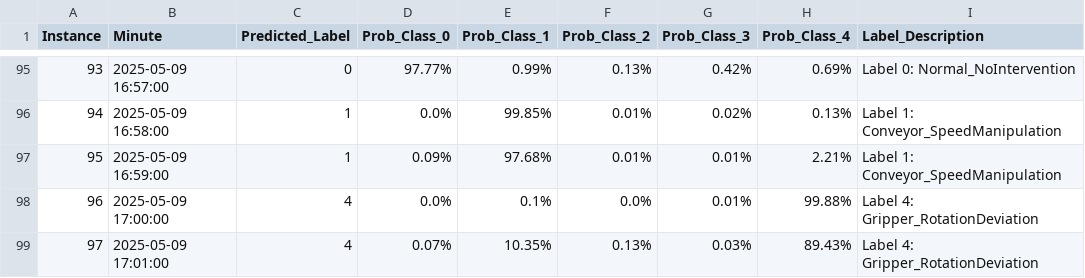
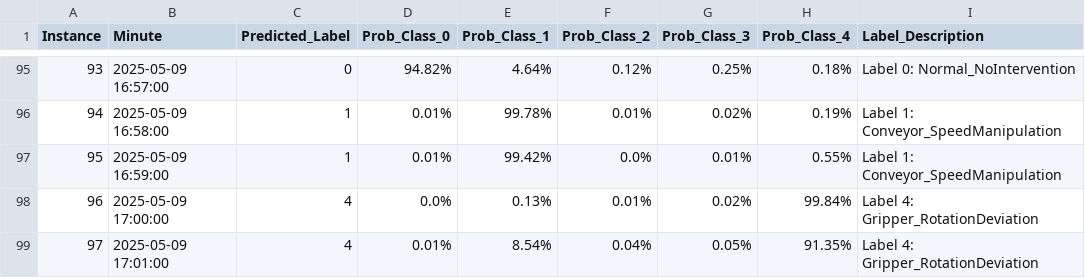
Before and after one commit to carolsworld/NX_TSC, a CSV file: results/NX_predictions_09May_instances_with_minute.csv, drawn as a sheet; only a part is shown, gaps mark what is left out; the diff covers the shown part only.

```diff
--- a/results/NX_predictions_09May_instances_with_minute.csv
+++ b/results/NX_predictions_09May_instances_with_minute.csv
@@ -95,5 +95,5 @@ Instance,Minute,Predicted_Label,Prob_Class_0,Prob_Class_1,Prob_Class_2,Prob_Clas
-93,2025-05-09 16:57:00,0,97.77%,0.99%,0.13%,0.42%,0.69%,Label 0: Normal_NoIntervention
-94,2025-05-09 16:58:00,1,0.0%,99.85%,0.01%,0.02%,0.13%,Label 1: Conveyor_SpeedManipulation
-95,2025-05-09 16:59:00,1,0.09%,97.68%,0.01%,0.01%,2.21%,Label 1: Conveyor_SpeedManipulation
-96,2025-05-09 17:00:00,4,0.0%,0.1%,0.0%,0.01%,99.88%,Label 4: Gripper_RotationDeviation
-97,2025-05-09 17:01:00,4,0.07%,10.35%,0.13%,0.03%,89.43%,Label 4: Gripper_RotationDeviation
+93,2025-05-09 16:57:00,0,94.82%,4.64%,0.12%,0.25%,0.18%,Label 0: Normal_NoIntervention
+94,2025-05-09 16:58:00,1,0.01%,99.78%,0.01%,0.02%,0.19%,Label 1: Conveyor_SpeedManipulation
+95,2025-05-09 16:59:00,1,0.01%,99.42%,0.0%,0.01%,0.55%,Label 1: Conveyor_SpeedManipulation
+96,2025-05-09 17:00:00,4,0.0%,0.13%,0.01%,0.02%,99.84%,Label 4: Gripper_RotationDeviation
+97,2025-05-09 17:01:00,4,0.01%,8.54%,0.04%,0.05%,91.35%,Label 4: Gripper_RotationDeviation
```
Also changed, not shown: 122 edited cells elsewhere in this file, results/NX_predictions_09May_instances_with_alarms.csv, 1 other file.
